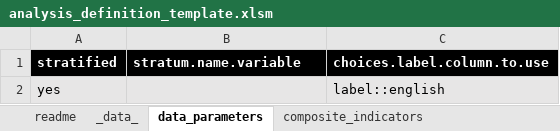
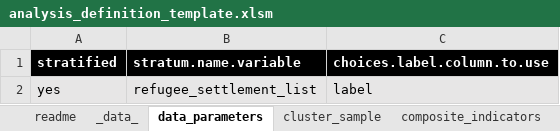
Before and after one commit to mabafaba/msna18, an Excel workbook: input/analysis_definition_template.xlsm, sheet data_parameters, drawn as a sheet; values as stored, in another font and other column widths than the file's, no borders; 1 other sheet too large or unreadable and not compared; the diff names each change by its address in the sheet, - before the commit and + after, or states it on an @@ line.

```diff
--- a/input/analysis_definition_template.xlsm (sheet data_parameters)
+++ b/input/analysis_definition_template.xlsm (sheet data_parameters)
+sheet tab: cluster_sample
-B2 (stratum.name.variable): (empty)
+B2 (stratum.name.variable): refugee_settlement_list
-C2 (choices.label.column.to.use): label::english
+C2 (choices.label.column.to.use): label
```
Also changed, not shown: sheet aggregate all variables, 5 other files.
